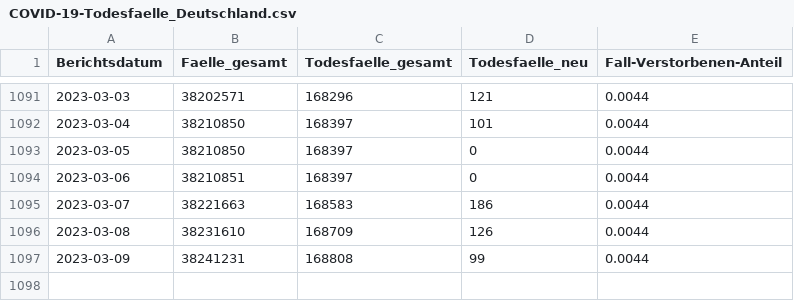
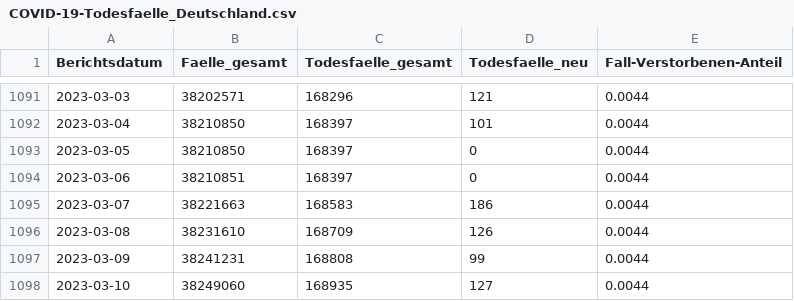
Before and after one commit to robert-koch-institut/COVID-19-Todesfaelle_in_Deutschland, a CSV file: COVID-19-Todesfaelle_Deutschland.csv, drawn as a sheet; only a part is shown, gaps mark what is left out; the diff names each change by its address in the sheet, - before the commit and + after, or states it on an @@ line.

```diff
--- a/COVID-19-Todesfaelle_Deutschland.csv
+++ b/COVID-19-Todesfaelle_Deutschland.csv
+row 1098: 2023-03-10 | 38249060 | 168935 | 127 | 0.0044
```
Also changed, not shown: 1 other file.
